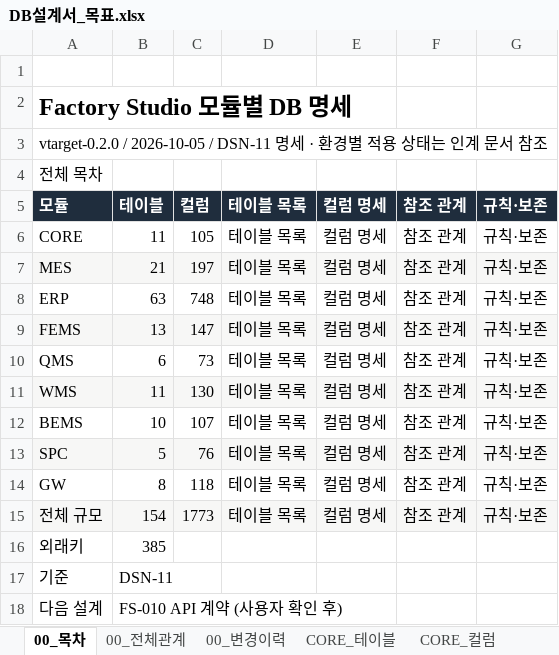
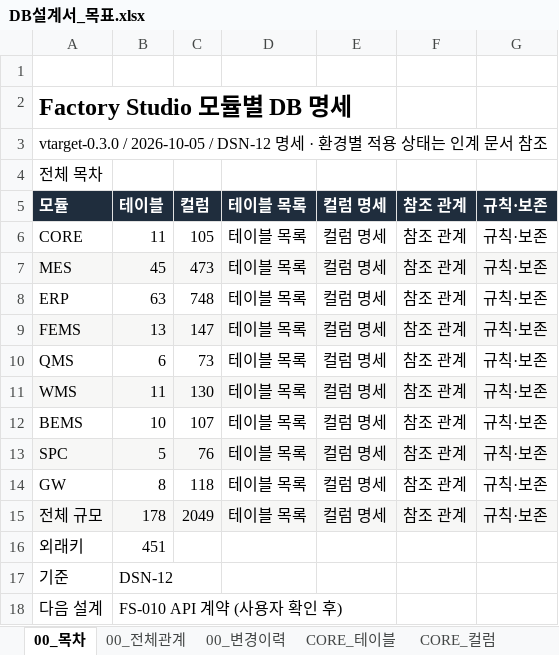
Before and after one commit to go8105/factory-studio, an Excel workbook: docs/db/DB설계서_목표.xlsx, sheet 00_목차, drawn as a sheet; values as stored, in another font and other column widths than the file's, no borders; the diff names each change by its address in the sheet, - before the commit and + after, or states it on an @@ line.

```diff
--- a/docs/db/DB설계서_목표.xlsx (sheet 00_목차)
+++ b/docs/db/DB설계서_목표.xlsx (sheet 00_목차)
-A3: vtarget-0.2.0 / 2026-10-05 / DSN-11 명세 ·…
+A3: vtarget-0.3.0 / 2026-10-05 / DSN-12 명세 ·…
-B7: 21
+B7: 45
-C7: 197
+C7: 473
-B15: 154
+B15: 178
-C15: 1773
+C15: 2049
-B16: 385
+B16: 451
-B17: DSN-11
+B17: DSN-12
```
Also changed, not shown: sheet MES_컬럼, sheet MES_규칙, sheet MES_관계, sheet MES_테이블, sheet 00_전체관계, sheet 00_변경이력, 36 more sheets, 21 other files.
